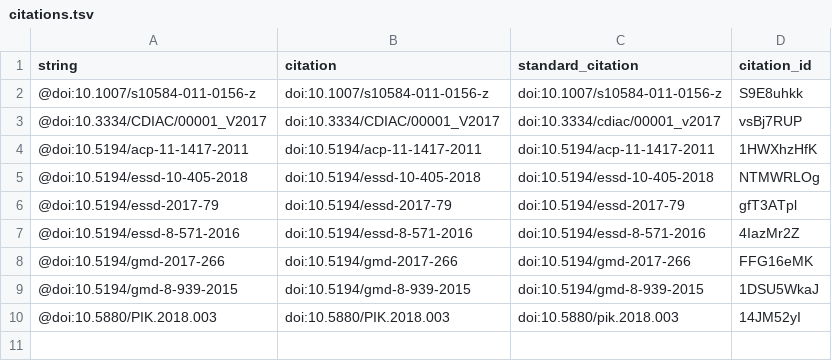
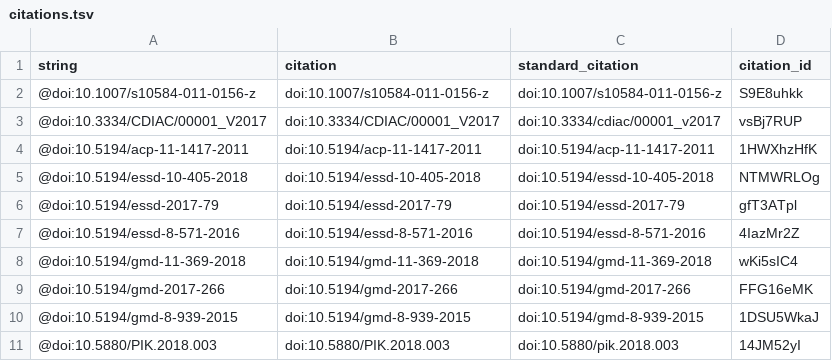
Before and after one commit to transformaps/global-emissions, a TSV file: citations.tsv, drawn as a sheet; the diff names each change by its address in the sheet, - before the commit and + after, or states it on an @@ line.

Commit message:
Add CEDS data
This build is based on
https://github.com/openclimatedata/global-emissions/commit/e1c2171cf54d43e44132fe6b997af444a8549813.

This commit was created by the following Travis CI build and job:
https://travis-ci.org/openclimatedata/global-emissions/builds/386730455
https://travis-ci.org/openclimatedata/global-emissions/jobs/386730456

[ci skip]

The full commit message that triggered this build is copied below:

Add CEDS data

```diff
--- a/citations.tsv
+++ b/citations.tsv
+row 8: @doi:10.5194/gmd-11-369-2018 | doi:10.5194/gmd-11-369-2018 | doi:10.5194/gmd-11-369-2018 | wKi5sIC4
```
Also changed, not shown: 5 other files.
